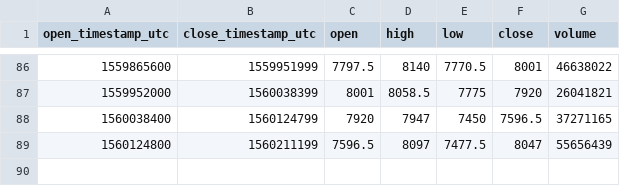
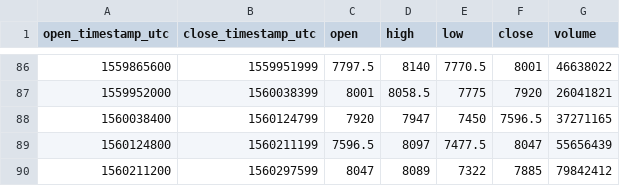
Before and after one commit to cryptobigbro/bitmex-XBTU19, a CSV file: bitmex-XBTU19-1d.csv, drawn as a sheet; only a part is shown, gaps mark what is left out; the diff names each change by its address in the sheet, - before the commit and + after, or states it on an @@ line.

```diff
--- a/bitmex-XBTU19-1d.csv
+++ b/bitmex-XBTU19-1d.csv
+row 90: 1560211200 | 1560297599 | 8047 | 8089 | 7322 | 7885 | 79842412
```
Also changed, not shown: bitmex-XBTU19-1h.csv.
